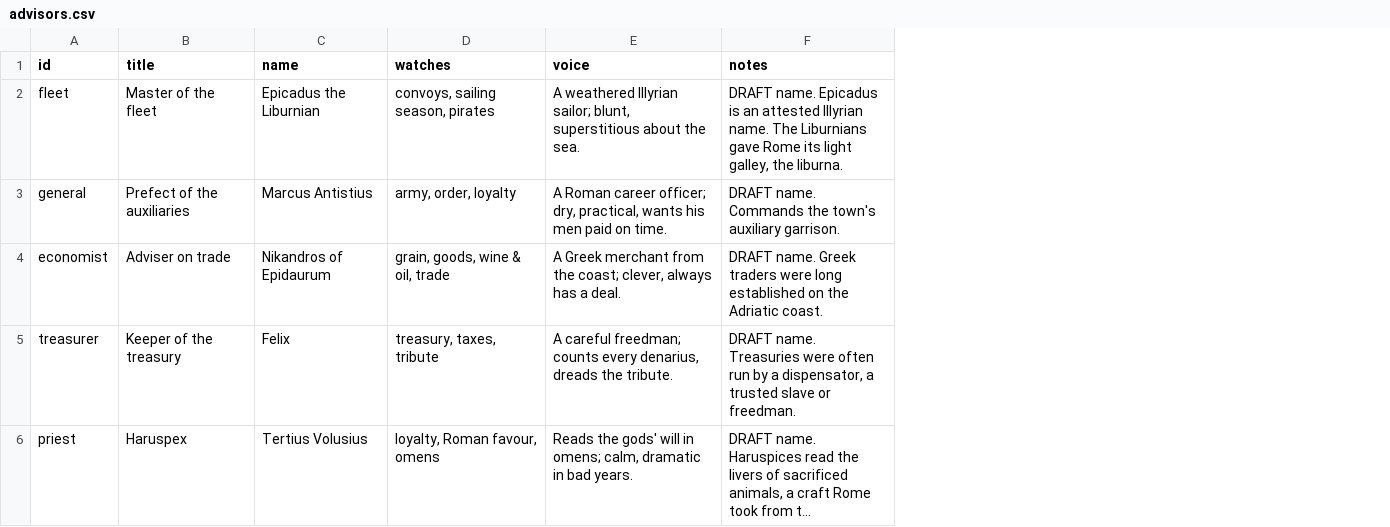
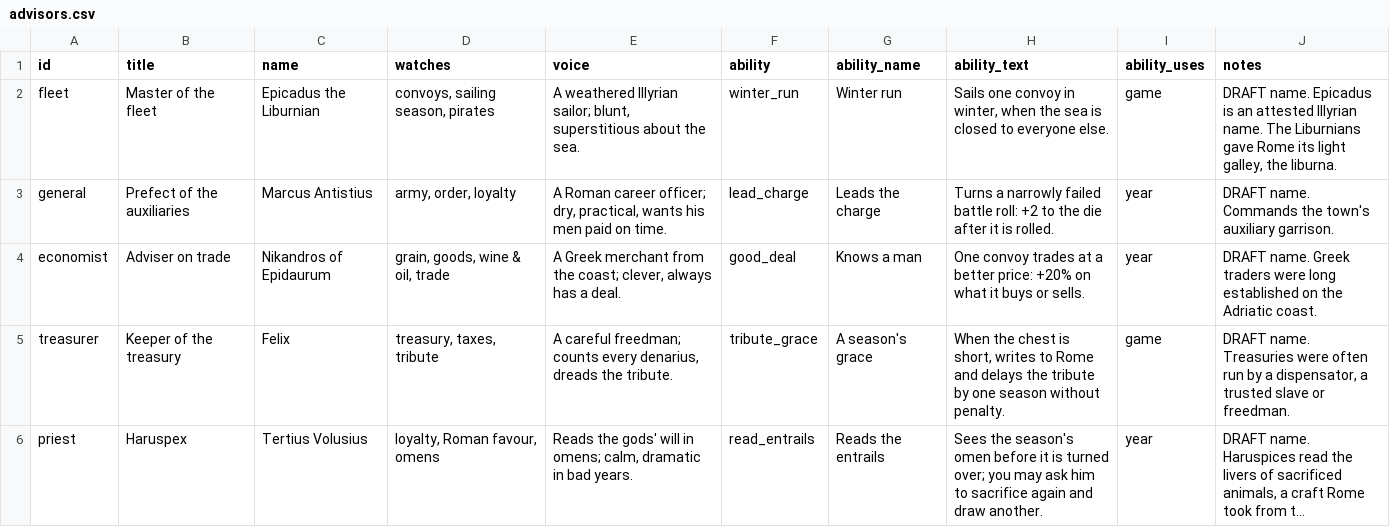
Before and after one commit to mkhailklimov/Illirya, a CSV file: rules/advisors.csv, drawn as a sheet; long unchanged cells end in …; the diff names each change by its address in the sheet, - before the commit and + after, or states it on an @@ line.

```diff
--- a/rules/advisors.csv
+++ b/rules/advisors.csv
+column F (ability), rows 2-6: winter_run | lead_charge | good_deal | tribute_grace | read_entrails
+column G (ability_name), rows 2-6: Winter run | Leads the charge | Knows a man | A season's grace | Reads the entrails
+column H (ability_text), rows 2-6: Sails one convoy in winter, when the sea is closed to everyone else. | Turns a narrowly failed battle roll: +2 to the die after it is rolled. | One convoy trades at a better price: +20% on what it buys or sells. | When the chest is short, writes to Rome and delays the tribute by one season without penalty. | Sees the season's omen before it is turned over; you may ask him to sacrifice again and draw another.
+column I (ability_uses), rows 2-6: game | year | year | game | year
```
Also changed, not shown: 19 other files.
